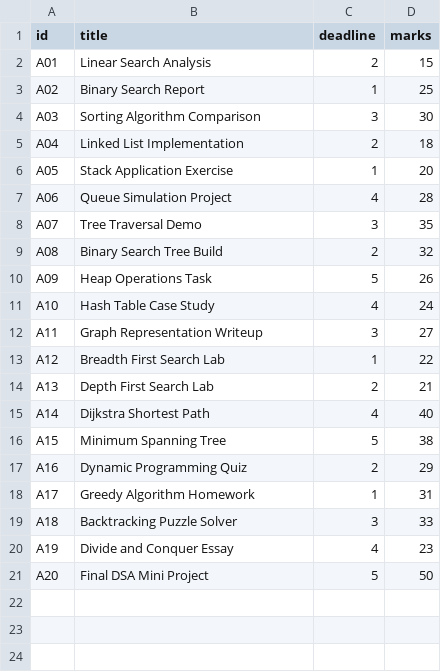
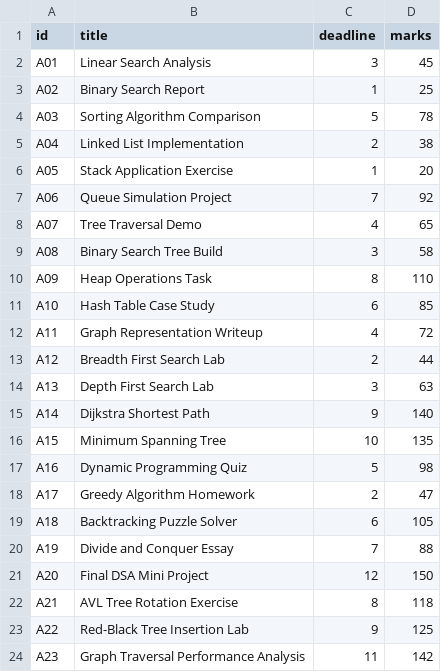
Before and after one commit to TohRH1003/DSA_Assignment, a CSV file: assignments.csv, drawn as a sheet.

Commit message:
add display number of selected task and modify data set

```diff
--- a/assignments.csv
+++ b/assignments.csv
@@ -1,21 +1,24 @@
 id,title,deadline,marks
-A01,Linear Search Analysis,2,15
+A01,Linear Search Analysis,3,45
 A02,Binary Search Report,1,25
-A03,Sorting Algorithm Comparison,3,30
-A04,Linked List Implementation,2,18
+A03,Sorting Algorithm Comparison,5,78
+A04,Linked List Implementation,2,38
 A05,Stack Application Exercise,1,20
-A06,Queue Simulation Project,4,28
-A07,Tree Traversal Demo,3,35
-A08,Binary Search Tree Build,2,32
-A09,Heap Operations Task,5,26
-A10,Hash Table Case Study,4,24
-A11,Graph Representation Writeup,3,27
-A12,Breadth First Search Lab,1,22
-A13,Depth First Search Lab,2,21
-A14,Dijkstra Shortest Path,4,40
-A15,Minimum Spanning Tree,5,38
-A16,Dynamic Programming Quiz,2,29
-A17,Greedy Algorithm Homework,1,31
-A18,Backtracking Puzzle Solver,3,33
-A19,Divide and Conquer Essay,4,23
-A20,Final DSA Mini Project,5,50
+A06,Queue Simulation Project,7,92
+A07,Tree Traversal Demo,4,65
+A08,Binary Search Tree Build,3,58
+A09,Heap Operations Task,8,110
+A10,Hash Table Case Study,6,85
+A11,Graph Representation Writeup,4,72
+A12,Breadth First Search Lab,2,44
+A13,Depth First Search Lab,3,63
+A14,Dijkstra Shortest Path,9,140
+A15,Minimum Spanning Tree,10,135
+A16,Dynamic Programming Quiz,5,98
+A17,Greedy Algorithm Homework,2,47
+A18,Backtracking Puzzle Solver,6,105
+A19,Divide and Conquer Essay,7,88
+A20,Final DSA Mini Project,12,150
+A21,AVL Tree Rotation Exercise,8,118
+A22,Red-Black Tree Insertion Lab,9,125
+A23,Graph Traversal Performance Analysis,11,142
```
Also changed, not shown: 3 other files.
